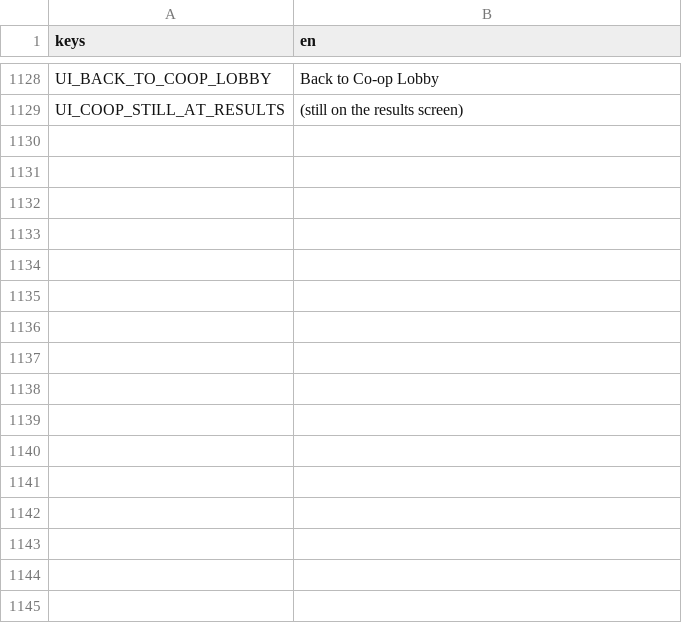
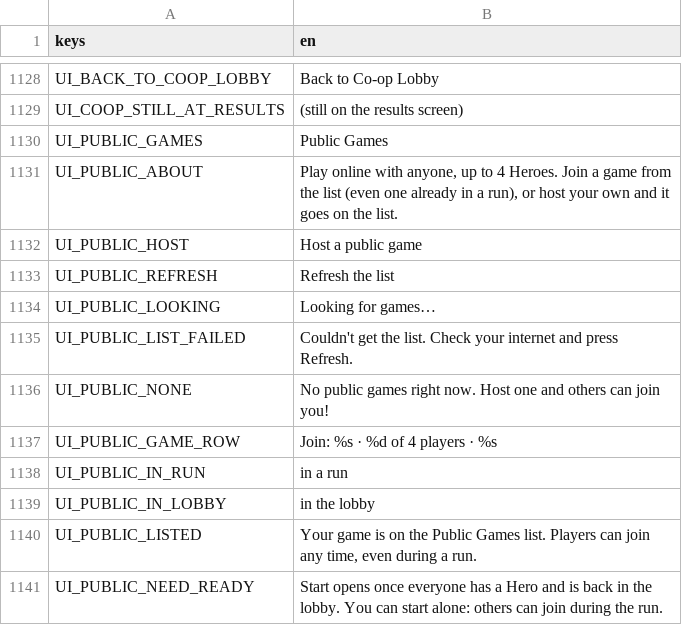
Before and after one commit to Zephino/Mythriven, a CSV file: localization/text.csv, drawn as a sheet; only a part is shown, gaps mark what is left out; the diff names each change by its address in the sheet, - before the commit and + after, or states it on an @@ line.

```diff
--- a/localization/text.csv
+++ b/localization/text.csv
+row 1130: UI_PUBLIC_GAMES | Public Games
+row 1131: UI_PUBLIC_ABOUT | Play online with anyone, up to 4 Heroes. Join a game from the list (even one already in a run), or host your own and it goes on the list.
+row 1132: UI_PUBLIC_HOST | Host a public game
+row 1133: UI_PUBLIC_REFRESH | Refresh the list
+row 1134: UI_PUBLIC_LOOKING | Looking for games…
+row 1135: UI_PUBLIC_LIST_FAILED | Couldn't get the list. Check your internet and press Refresh.
+row 1136: UI_PUBLIC_NONE | No public games right now. Host one and others can join you!
+row 1137: UI_PUBLIC_GAME_ROW | Join: %s · %d of 4 players · %s
+row 1138: UI_PUBLIC_IN_RUN | in a run
+row 1139: UI_PUBLIC_IN_LOBBY | in the lobby
+row 1140: UI_PUBLIC_LISTED | Your game is on the Public Games list. Players can join any time, even during a run.
+row 1141: UI_PUBLIC_NEED_READY | Start opens once everyone has a Hero and is back in the lobby. You can start alone: others can join during the run.
```
Also changed, not shown: 33 other files.
